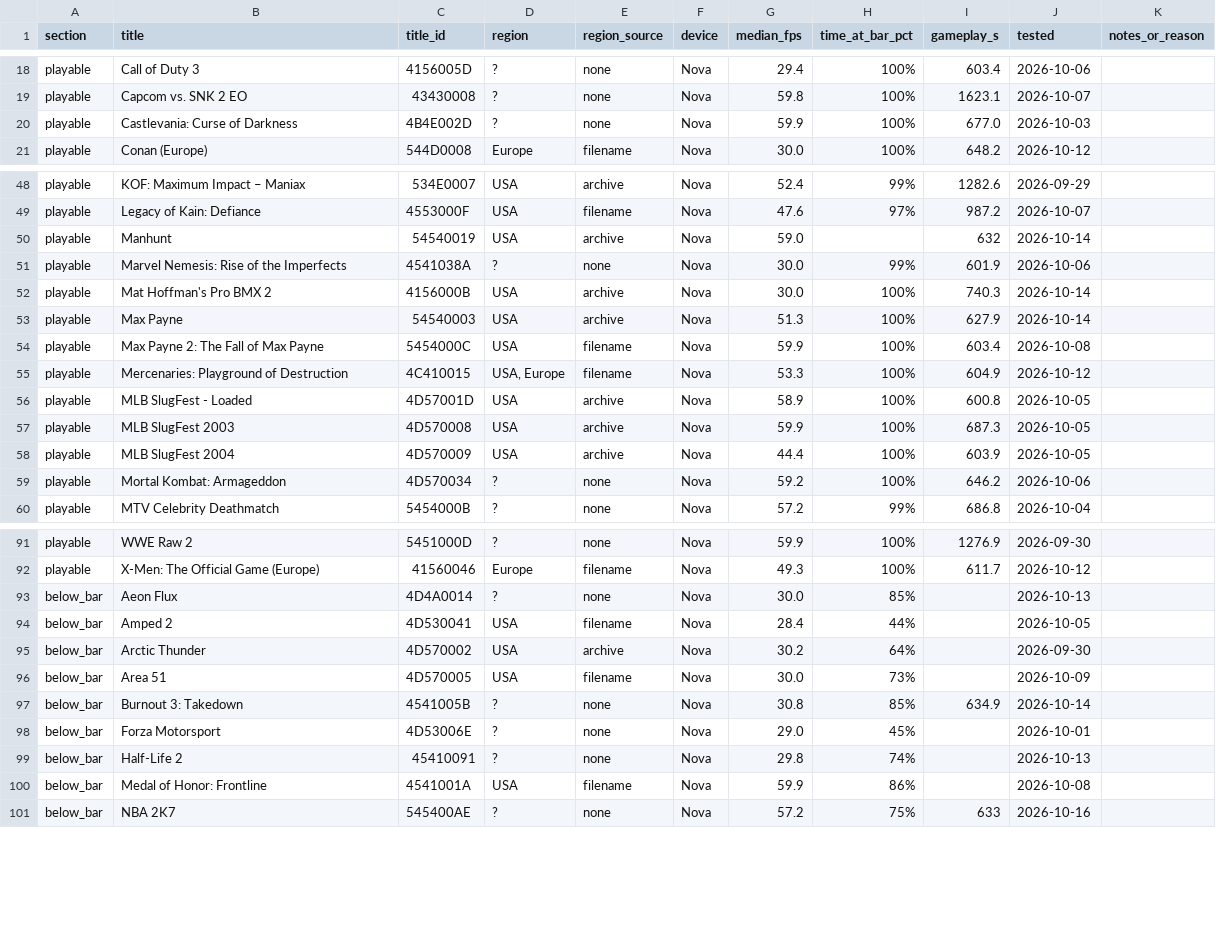
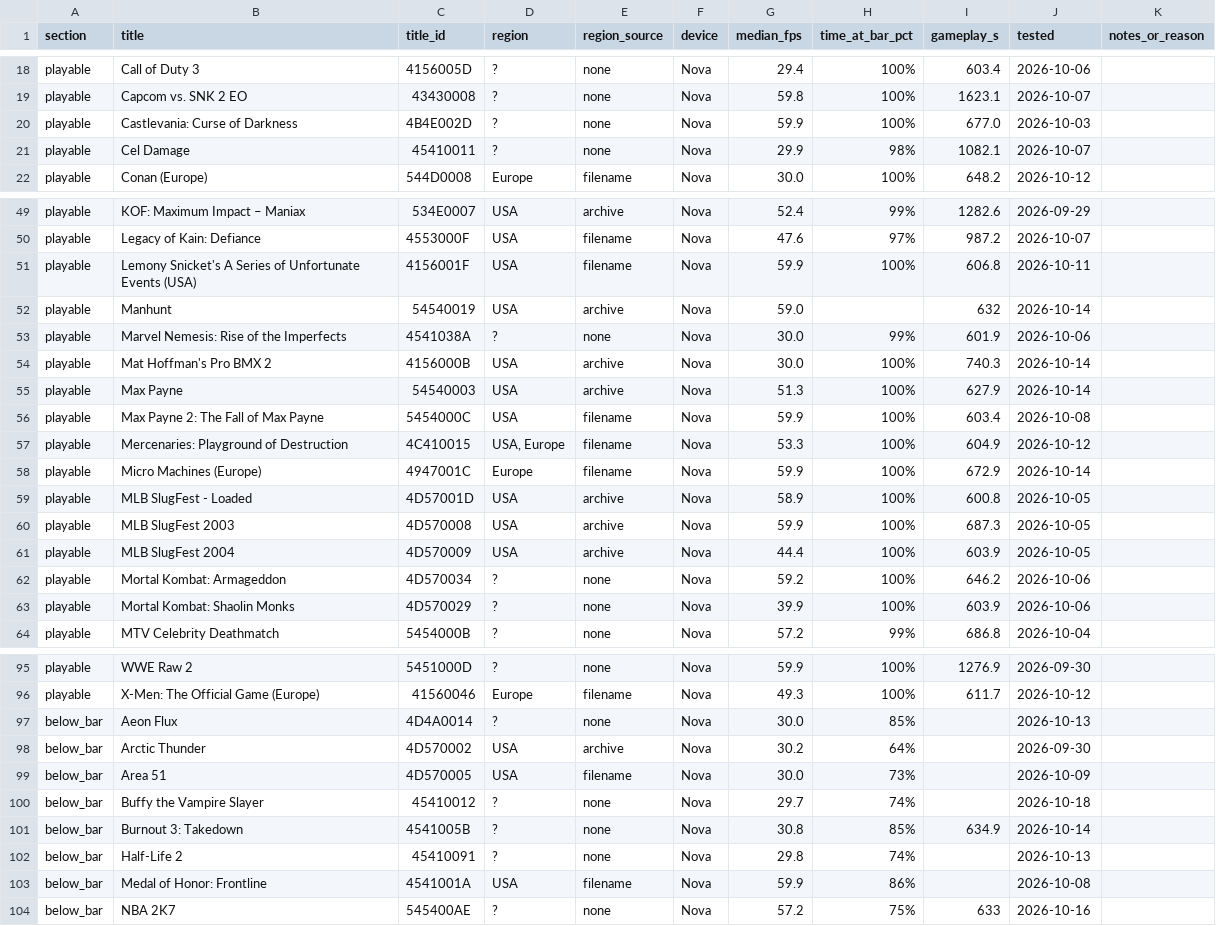
Before and after one commit to jreinach-alt/hakuX, a CSV file: docs/compatibility.csv, drawn as a sheet; only a part is shown, gaps mark what is left out.

```diff
--- a/docs/compatibility.csv
+++ b/docs/compatibility.csv
@@ -20,2 +20,3 @@ playable,Capcom vs. SNK 2 EO,43430008,?,none,Nova,59.8,100%,1623.1,2026-10-07,
 playable,Castlevania: Curse of Darkness,4B4E002D,?,none,Nova,59.9,100%,677.0,2026-10-03,
+playable,Cel Damage,45410011,?,none,Nova,29.9,98%,1082.1,2026-10-07,
 playable,Conan (Europe),544D0008,Europe,filename,Nova,30.0,100%,648.2,2026-10-12,
@@ -49,2 +50,3 @@ playable,KOF: Maximum Impact – Maniax,534E0007,USA,archive,Nova,52.4,99%,1282.
 playable,Legacy of Kain: Defiance,4553000F,USA,filename,Nova,47.6,97%,987.2,2026-10-07,
+playable,Lemony Snicket's A Series of Unfortunate Events (USA),4156001F,USA,filename,Nova,59.9,100%,606.8,2026-10-11,
 playable,Manhunt,54540019,USA,archive,Nova,59.0,,632,2026-10-14,
@@ -55,2 +57,3 @@ playable,Max Payne 2: The Fall of Max Payne,5454000C,USA,filename,Nova,59.9,100%
 playable,Mercenaries: Playground of Destruction,4C410015,"USA, Europe",filename,Nova,53.3,100%,604.9,2026-10-12,
+playable,Micro Machines (Europe),4947001C,Europe,filename,Nova,59.9,100%,672.9,2026-10-14,
 playable,MLB SlugFest - Loaded,4D57001D,USA,archive,Nova,58.9,100%,600.8,2026-10-05,
@@ -59,2 +62,3 @@ playable,MLB SlugFest 2004,4D570009,USA,archive,Nova,44.4,100%,603.9,2026-10-05,
 playable,Mortal Kombat: Armageddon,4D570034,?,none,Nova,59.2,100%,646.2,2026-10-06,
+playable,Mortal Kombat: Shaolin Monks,4D570029,?,none,Nova,39.9,100%,603.9,2026-10-06,
 playable,MTV Celebrity Deathmatch,5454000B,?,none,Nova,57.2,99%,686.8,2026-10-04,
@@ -93,7 +97,6 @@ playable,X-Men: The Official Game (Europe),41560046,Europe,filename,Nova,49.3,10
 below_bar,Aeon Flux,4D4A0014,?,none,Nova,30.0,85%,,2026-10-13,
-below_bar,Amped 2,4D530041,USA,filename,Nova,28.4,44%,,2026-10-05,
 below_bar,Arctic Thunder,4D570002,USA,archive,Nova,30.2,64%,,2026-09-30,
 below_bar,Area 51,4D570005,USA,filename,Nova,30.0,73%,,2026-10-09,
+below_bar,Buffy the Vampire Slayer,45410012,?,none,Nova,29.7,74%,,2026-10-18,
 below_bar,Burnout 3: Takedown,4541005B,?,none,Nova,30.8,85%,634.9,2026-10-14,
-below_bar,Forza Motorsport,4D53006E,?,none,Nova,29.0,45%,,2026-10-01,
 below_bar,Half-Life 2,45410091,?,none,Nova,29.8,74%,,2026-10-13,
```
Also changed, not shown: docs/testing/compat_notes.tsv, 4 other files.
